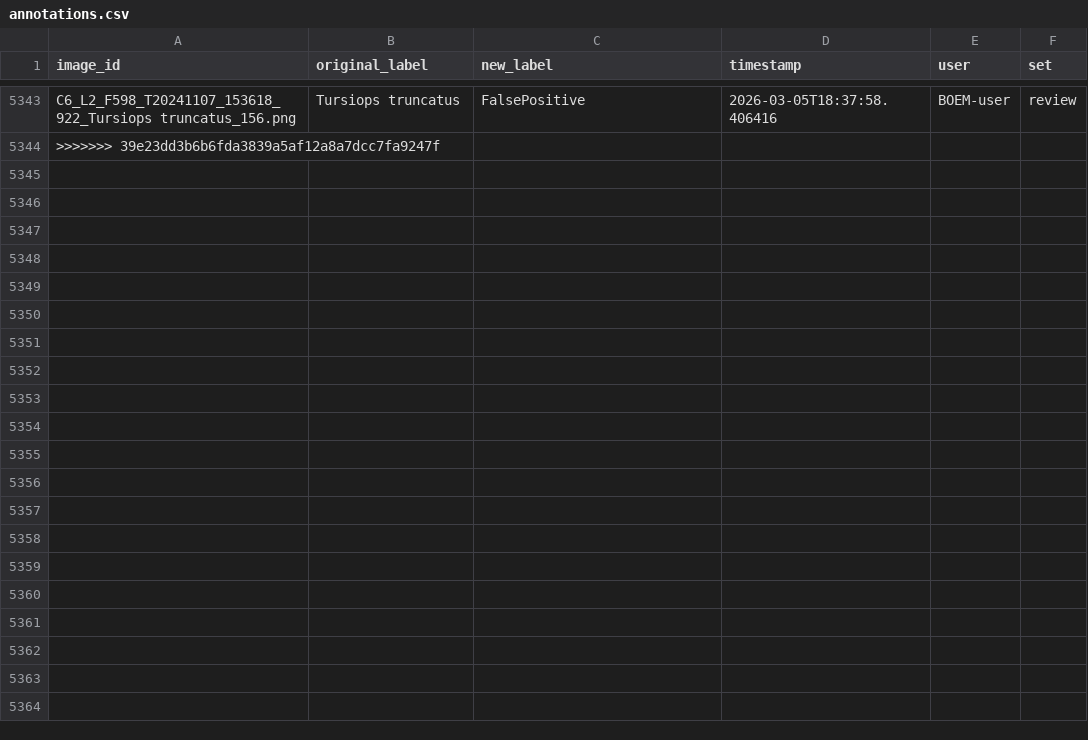
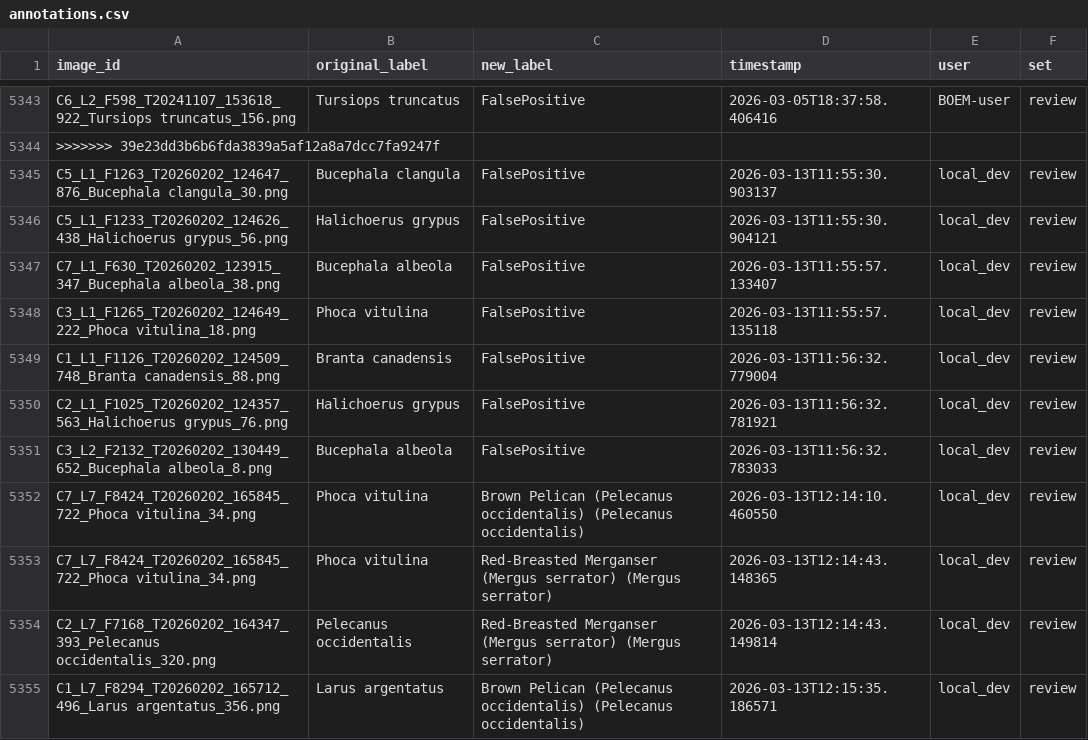
Before and after one commit to weecology/BOEM-webapp, a CSV file: app/data/annotations.csv, drawn as a sheet; only a part is shown, gaps mark what is left out; the diff names each change by its address in the sheet, - before the commit and + after, or states it on an @@ line.

Commit message:
add labels beneath bulk labels

```diff
--- a/app/data/annotations.csv
+++ b/app/data/annotations.csv
+row 5345: C5_L1_F1263_T20260202_124647_876_Bucephala clangula_30.png | Bucephala clangula | FalsePositive | 2026-03-13T11:55:30.903137 | local_dev | review
+row 5346: C5_L1_F1233_T20260202_124626_438_Halichoerus grypus_56.png | Halichoerus grypus | FalsePositive | 2026-03-13T11:55:30.904121 | local_dev | review
+row 5347: C7_L1_F630_T20260202_123915_347_Bucephala albeola_38.png | Bucephala albeola | FalsePositive | 2026-03-13T11:55:57.133407 | local_dev | review
+row 5348: C3_L1_F1265_T20260202_124649_222_Phoca vitulina_18.png | Phoca vitulina | FalsePositive | 2026-03-13T11:55:57.135118 | local_dev | review
+row 5349: C1_L1_F1126_T20260202_124509_748_Branta canadensis_88.png | Branta canadensis | FalsePositive | 2026-03-13T11:56:32.779004 | local_dev | review
+row 5350: C2_L1_F1025_T20260202_124357_563_Halichoerus grypus_76.png | Halichoerus grypus | FalsePositive | 2026-03-13T11:56:32.781921 | local_dev | review
+row 5351: C3_L2_F2132_T20260202_130449_652_Bucephala albeola_8.png | Bucephala albeola | FalsePositive | 2026-03-13T11:56:32.783033 | local_dev | review
+row 5352: C7_L7_F8424_T20260202_165845_722_Phoca vitulina_34.png | Phoca vitulina | Brown Pelican (Pelecanus occidentalis) (Pelecanus occidentalis) | 2026-03-13T12:14:10.460550 | local_dev | review
+row 5353: C7_L7_F8424_T20260202_165845_722_Phoca vitulina_34.png | Phoca vitulina | Red-Breasted Merganser (Mergus serrator) (Mergus serrator) | 2026-03-13T12:14:43.148365 | local_dev | review
+row 5354: C2_L7_F7168_T20260202_164347_393_Pelecanus occidentalis_320.png | Pelecanus occidentalis | Red-Breasted Merganser (Mergus serrator) (Mergus serrator) | 2026-03-13T12:14:43.149814 | local_dev | review
+row 5355: C1_L7_F8294_T20260202_165712_496_Larus argentatus_356.png | Larus argentatus | Brown Pelican (Pelecanus occidentalis) (Pelecanus occidentalis) | 2026-03-13T12:15:35.186571 | local_dev | review
```
Also changed, not shown: 1 other file.
